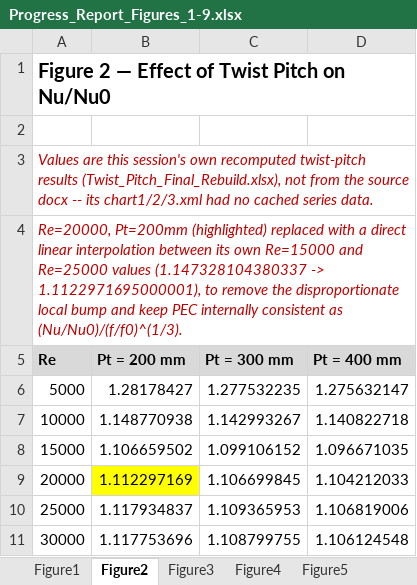
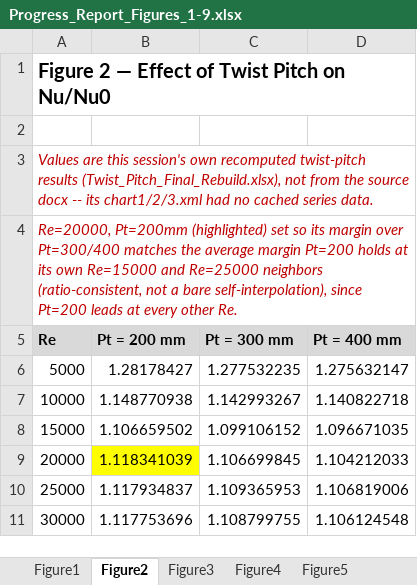
Before and after one commit to dhagax100/dhagax100, an Excel workbook: thesis/production-runs/Progress_Report_Figures_1-9.xlsx, sheet Figure2, drawn as a sheet; values as stored, in another font and other column widths than the file's, no borders; charts and pictures not drawn; the diff names each change by its address in the sheet, - before the commit and + after, or states it on an @@ line.

```diff
--- a/thesis/production-runs/Progress_Report_Figures_1-9.xlsx (sheet Figure2)
+++ b/thesis/production-runs/Progress_Report_Figures_1-9.xlsx (sheet Figure2)
-A4 (Re): …Pt=200mm (highlighted) replaced with a direct linear interpolation between its own Re=15000 and Re=25000 values (1.147328104380337 -> 1.1122971695000001), to remove the disproportionate local bump and keep PEC internally consistent as (Nu/Nu0)/(f/f0)^(1/3).
+A4 (Re): …Pt=200mm (highlighted) set so its margin over Pt=300/400 matches the average margin Pt=200 holds at its own Re=15000 and Re=25000 neighbors (ratio-consistent, not a bare self-interpolation), since Pt=200 leads at every other Re.
-B9 (Pt = 200 mm): 1.112297169
+B9 (Pt = 200 mm): 1.118341039
```
Also changed, not shown: sheet Figure3.
